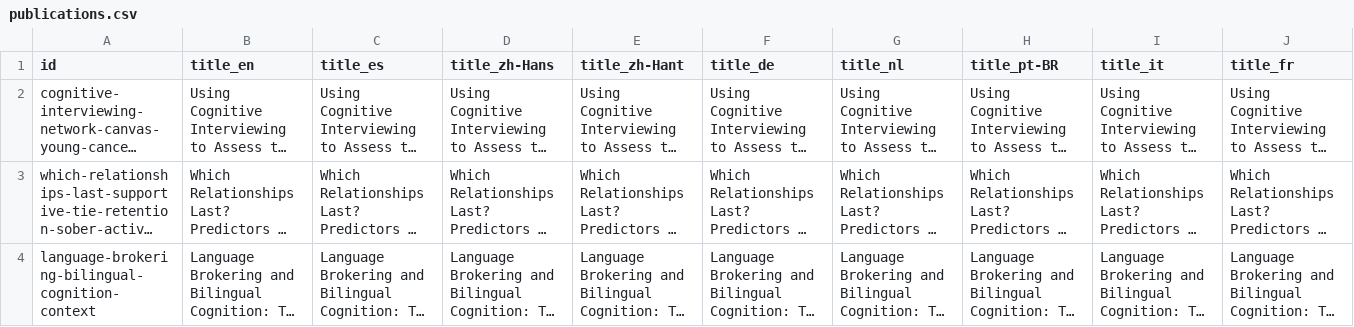
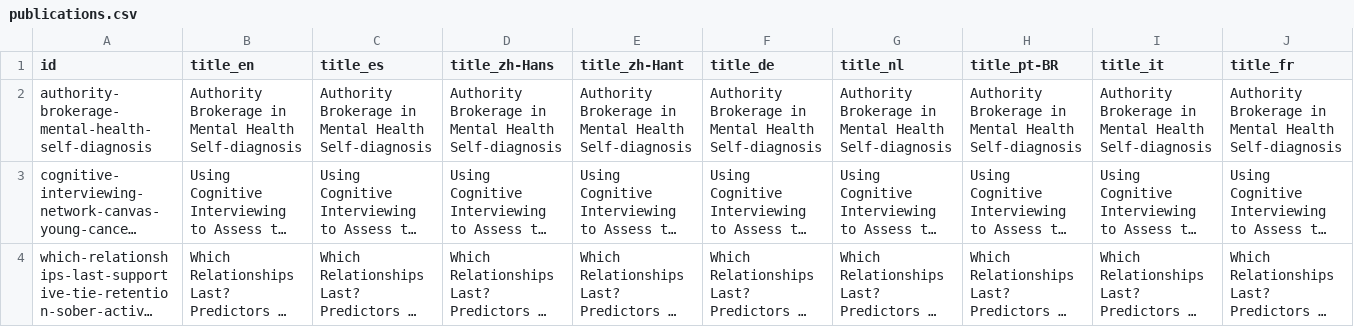
Before and after one commit to complexdatacollective/network-canvas-monorepo, a CSV file: apps/networkcanvas.com/content/publications.csv, drawn as a sheet; only a part is shown; the shorter side is filled out with more unchanged rows; long unchanged cells end in …; rows hold the shown columns only; the diff names each change by its address in the sheet, - before the commit and + after, or states it on an @@ line.

Commit message:
docs(website): add Varela publication using Network Canvas

```diff
--- a/apps/networkcanvas.com/content/publications.csv
+++ b/apps/networkcanvas.com/content/publications.csv
+row 2: authority-brokerage-mental-health-self-diagnosis | Authority Brokerage in Mental Health Self-diagnosis | Authority Brokerage in Mental Health Self-diagnosis | Authority Brokerage in Mental Health Self-diagnosis | Authority Brokerage in Mental Health Self-diagnosis | Authority Brokerage in Mental Health Self-diagnosis | Authority Brokerage in Mental Health Self-diagnosis | Authority Brokerage in Mental Health Self-diagnosis | Authority Brokerage in Mental Health Self-diagnosis | Authority Brokerage in Mental Health Self-diagnosis
```
